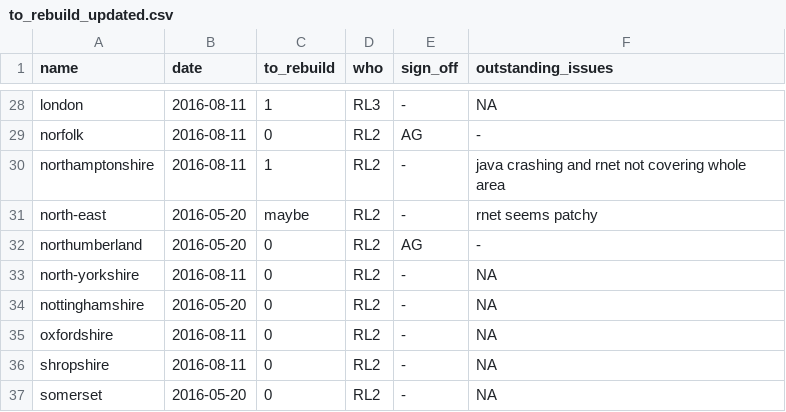
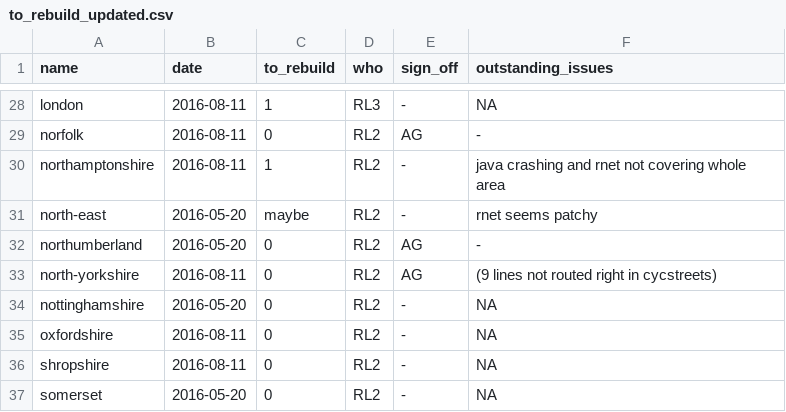
Before and after one commit to npct/pct-scripts, a CSV file: to_rebuild_updated.csv, drawn as a sheet; only a part is shown, gaps mark what is left out.

Commit message:
Update to_rebuild_updated.csv

```diff
--- a/to_rebuild_updated.csv
+++ b/to_rebuild_updated.csv
@@ -32,3 +32,3 @@ north-east,2016-05-20,maybe,RL2,-,rnet seems patchy
 northumberland,2016-05-20,0,RL2,AG,-
-north-yorkshire,2016-08-11,0,RL2,-,NA
+north-yorkshire,2016-08-11,0,RL2,AG,(9 lines not routed right in cycstreets)
 nottinghamshire,2016-05-20,0,RL2,-,NA
```
